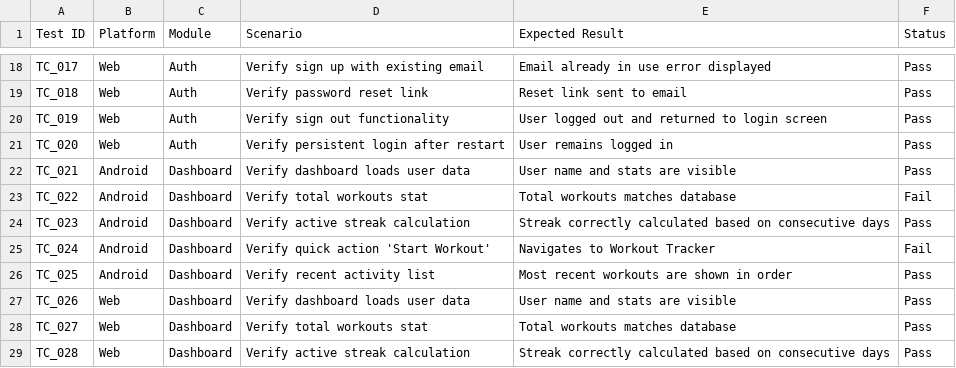
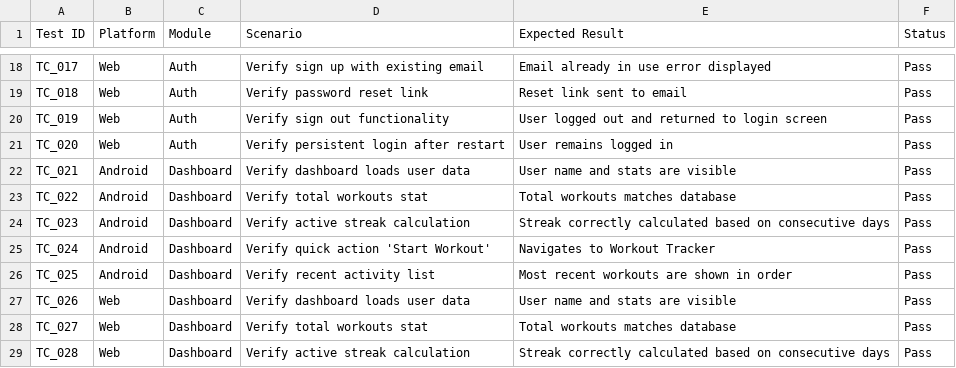
Before and after one commit to Suresh595817/MuscleIq, a CSV file: QA/reports/MuscleIQ_Test_Report_Final.csv, drawn as a sheet; only a part is shown, gaps mark what is left out; the diff covers the shown part only.

```diff
--- a/QA/reports/MuscleIQ_Test_Report_Final.csv
+++ b/QA/reports/MuscleIQ_Test_Report_Final.csv
@@ -22,5 +22,5 @@ TC_020,Web,Auth,Verify persistent login after restart,User remains logged in,Pas
 TC_021,Android,Dashboard,Verify dashboard loads user data,User name and stats are visible,Pass
-TC_022,Android,Dashboard,Verify total workouts stat,Total workouts matches database,Fail
+TC_022,Android,Dashboard,Verify total workouts stat,Total workouts matches database,Pass
 TC_023,Android,Dashboard,Verify active streak calculation,Streak correctly calculated based on consecutive days,Pass
-TC_024,Android,Dashboard,Verify quick action 'Start Workout',Navigates to Workout Tracker,Fail
+TC_024,Android,Dashboard,Verify quick action 'Start Workout',Navigates to Workout Tracker,Pass
 TC_025,Android,Dashboard,Verify recent activity list,Most recent workouts are shown in order,Pass
```
Also changed, not shown: 22 edited cells elsewhere in this file, 1 other file.
